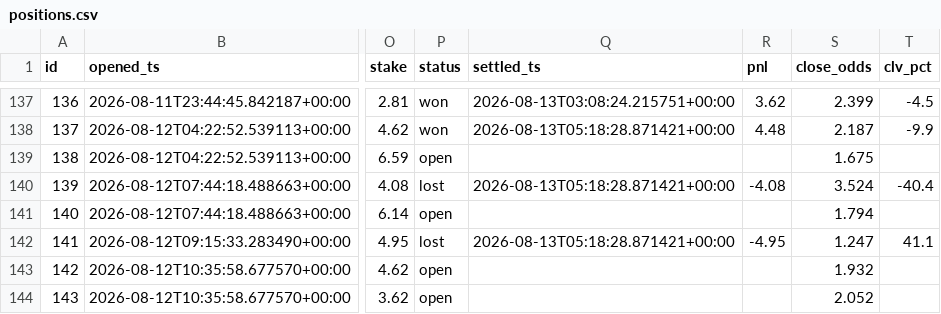
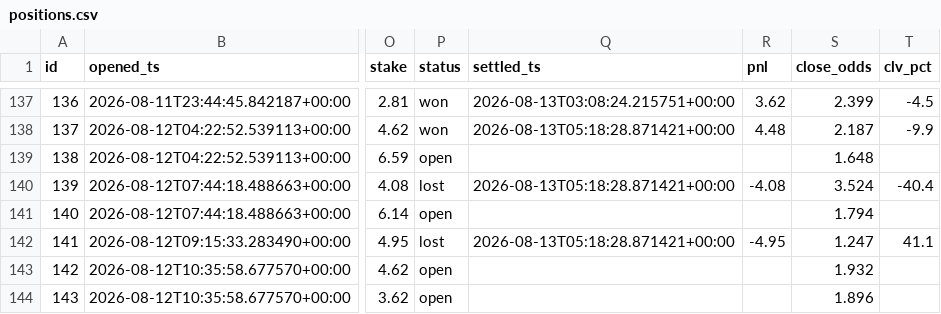
Before and after one commit to JorgeCampe/tennis-signals-bot, a CSV file: tennis_signals_bot/data/positions.csv, drawn as a sheet; only a part is shown, gaps mark what is left out; the diff covers the shown part only; the diff names each change by its address in the sheet, - before the commit and + after, or states it on an @@ line.

```diff
--- a/tennis_signals_bot/data/positions.csv
+++ b/tennis_signals_bot/data/positions.csv
-S139 (close_odds): 1.675
+S139 (close_odds): 1.648
-S144 (close_odds): 2.052
+S144 (close_odds): 1.896
```
Also changed, not shown: 1 added row and 6 edited cells elsewhere in this file, tennis_signals_bot/data/equity.csv, tennis_signals_bot/data/signals.csv, 2 other files.
